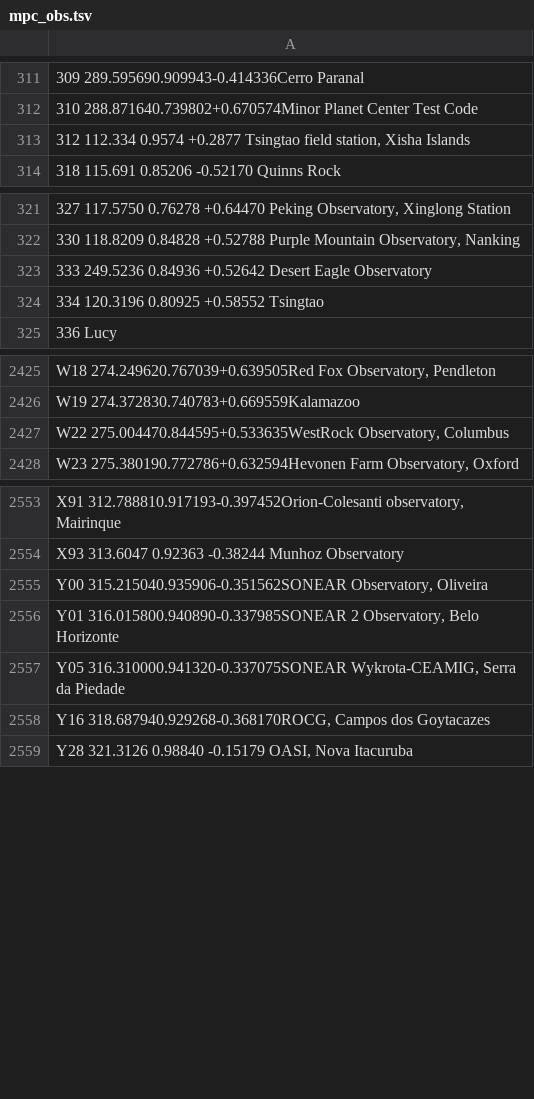
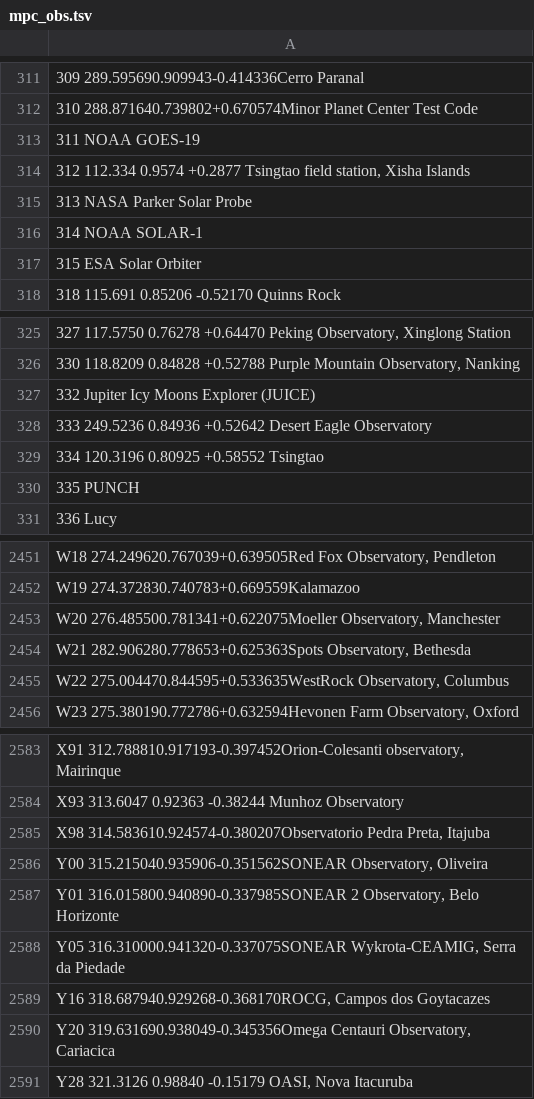
Before and after one commit to dahlend/kete, a TSV file: src/kete_core/data/mpc_obs.tsv, drawn as a sheet; only a part is shown, gaps mark what is left out; the diff covers the shown part only; the diff names each change by its address in the sheet, - before the commit and + after, or states it on an @@ line.

```diff
--- a/src/kete_core/data/mpc_obs.tsv
+++ b/src/kete_core/data/mpc_obs.tsv
+row 313: 311 NOAA GOES-19
+row 315: 313 NASA Parker Solar Probe
+row 316: 314 NOAA SOLAR-1
+row 317: 315 ESA Solar Orbiter
+row 327: 332 Jupiter Icy Moons Explorer (JUICE)
+row 330: 335 PUNCH
+row 2453: W20 276.485500.781341+0.622075Moeller Observatory, Manchester
+row 2454: W21 282.906280.778653+0.625363Spots Observatory, Bethesda
+row 2585: X98 314.583610.924574-0.380207Observatorio Pedra Preta, Itajuba
+row 2590: Y20 319.631690.938049-0.345356Omega Centauri Observatory, Cariacica
```
Also changed, not shown: 22 added rows and 8 edited cells elsewhere in this file, 4 other files.
